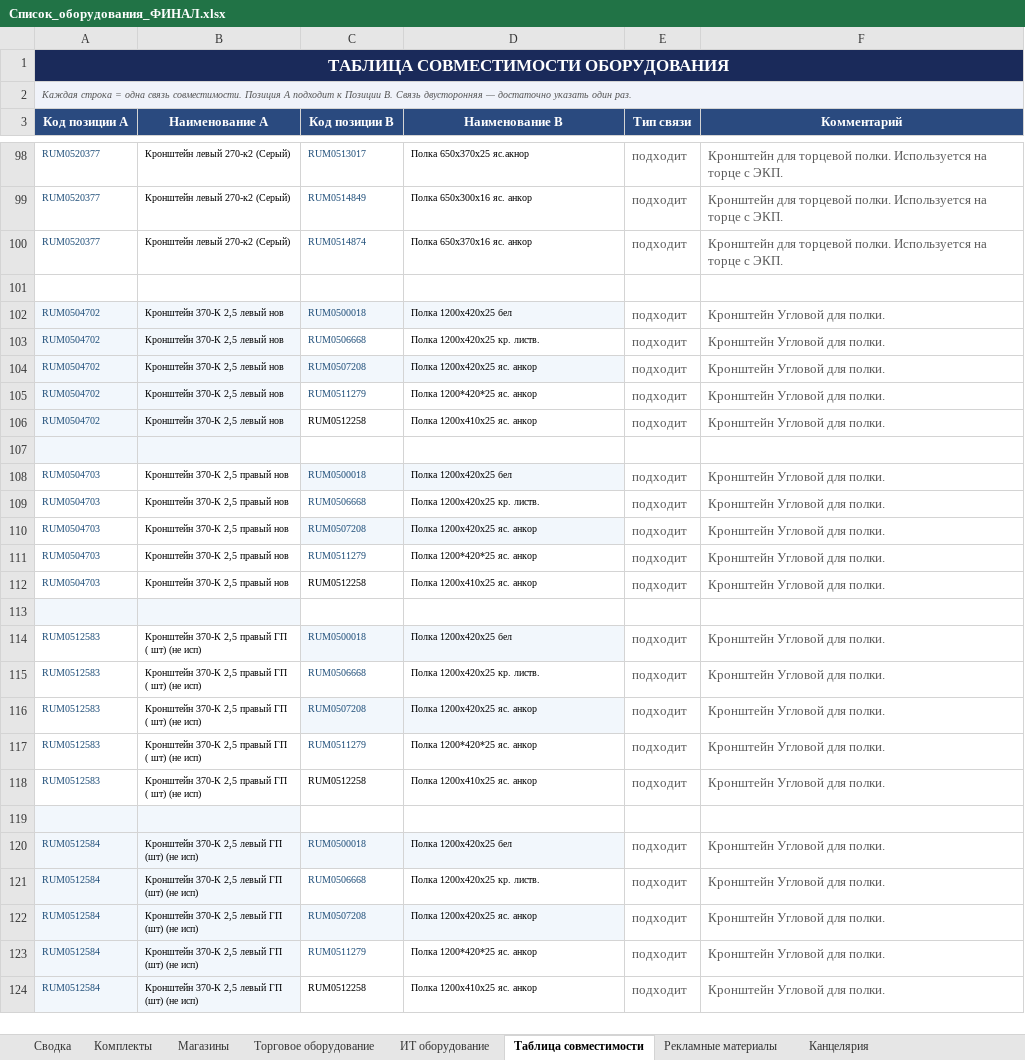
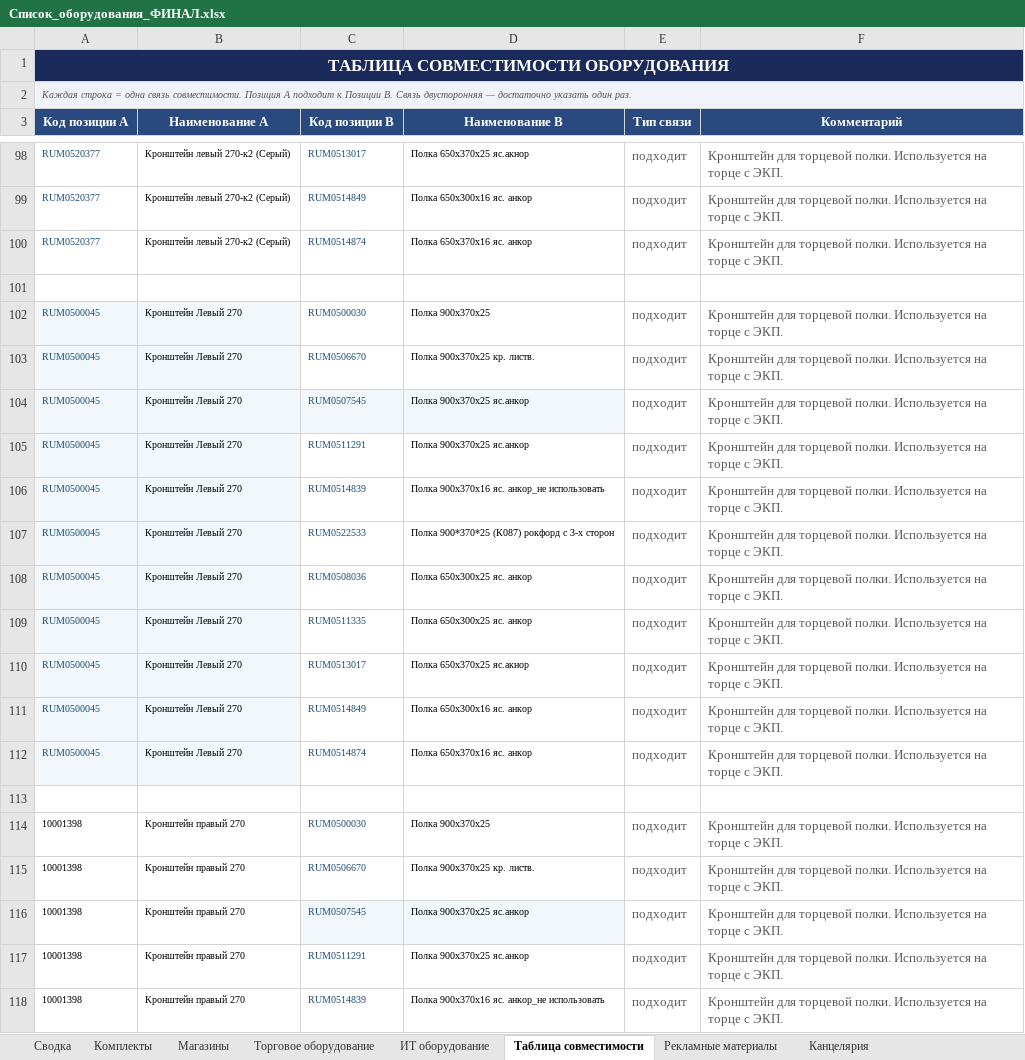
Before and after one commit to skbmaksim82-byte/Portal-zakazov, an Excel workbook: Список_оборудования_ФИНАЛ.xlsx, sheet Таблица совместимости, drawn as a sheet; only a part is shown, gaps mark what is left out; the shorter side is filled out with more unchanged rows; values as stored, in another font and other column widths than the file's, no borders; the diff covers the shown part only; the diff names each change by its address in the sheet, - before the commit and + after, or states it on an @@ line.

```diff
--- a/Список_оборудования_ФИНАЛ.xlsx (sheet Таблица совместимости)
+++ b/Список_оборудования_ФИНАЛ.xlsx (sheet Таблица совместимости)
+row 102: RUM0500045 | Кронштейн Левый 270 | RUM0500030 | Полка 900х370х25 | подходит | Кронштейн для торцевой полки. Используется на торце с ЭКП.
+row 103: RUM0500045 | Кронштейн Левый 270 | RUM0506670 | Полка 900х370х25 кр. листв. | подходит | Кронштейн для торцевой полки. Используется на торце с ЭКП.
+row 104: RUM0500045 | Кронштейн Левый 270 | RUM0507545 | Полка 900х370х25 яс.анкор | подходит | Кронштейн для торцевой полки. Используется на торце с ЭКП.
+row 105: RUM0500045 | Кронштейн Левый 270 | RUM0511291 | Полка 900х370х25 яс.анкор | подходит | Кронштейн для торцевой полки. Используется на торце с ЭКП.
+row 106: RUM0500045 | Кронштейн Левый 270 | RUM0514839 | Полка 900х370х16 яс. анкор_не использовать | подходит | Кронштейн для торцевой полки. Используется на торце с ЭКП.
+row 107: RUM0500045 | Кронштейн Левый 270 | RUM0522533 | Полка 900*370*25 (К087) рокфорд с 3-х сторон | подходит | Кронштейн для торцевой полки. Используется на торце с ЭКП.
+row 108: RUM0500045 | Кронштейн Левый 270 | RUM0508036 | Полка 650х300х25 яс. анкор | подходит | Кронштейн для торцевой полки. Используется на торце с ЭКП.
+row 109: RUM0500045 | Кронштейн Левый 270 | RUM0511335 | Полка 650х300х25 яс. анкор | подходит | Кронштейн для торцевой полки. Используется на торце с ЭКП.
+row 110: RUM0500045 | Кронштейн Левый 270 | RUM0513017 | Полка 650х370х25 яс.акнор | подходит | Кронштейн для торцевой полки. Используется на торце с ЭКП.
+row 111: RUM0500045 | Кронштейн Левый 270 | RUM0514849 | Полка 650х300х16 яс. анкор | подходит | Кронштейн для торцевой полки. Используется на торце с ЭКП.
+row 112: RUM0500045 | Кронштейн Левый 270 | RUM0514874 | Полка 650х370х16 яс. анкор | подходит | Кронштейн для торцевой полки. Используется на торце с ЭКП.
+row 113: (empty)
+row 114: 10001398 | Кронштейн правый 270 | RUM0500030 | Полка 900х370х25 | подходит | Кронштейн для торцевой полки. Используется на торце с ЭКП.
+row 115: 10001398 | Кронштейн правый 270 | RUM0506670 | Полка 900х370х25 кр. листв. | подходит | Кронштейн для торцевой полки. Используется на торце с ЭКП.
+row 116: 10001398 | Кронштейн правый 270 | RUM0507545 | Полка 900х370х25 яс.анкор | подходит | Кронштейн для торцевой полки. Используется на торце с ЭКП.
+row 117: 10001398 | Кронштейн правый 270 | RUM0511291 | Полка 900х370х25 яс.анкор | подходит | Кронштейн для торцевой полки. Используется на торце с ЭКП.
+row 118: 10001398 | Кронштейн правый 270 | RUM0514839 | Полка 900х370х16 яс. анкор_не использовать | подходит | Кронштейн для торцевой полки. Используется на торце с ЭКП.
```
Also changed, not shown: 19 added rows elsewhere in this sheet, sheet Торговое оборудование.
